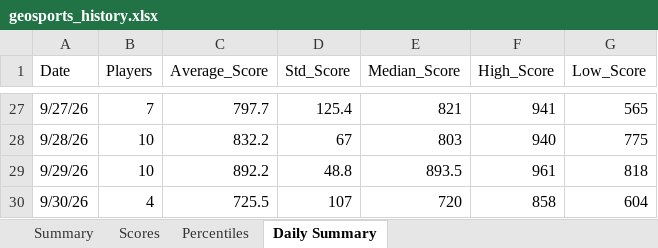
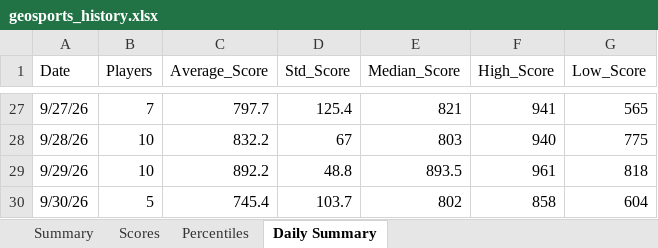
Before and after one commit to thenehan2442/geosport, an Excel workbook: geosports_history.xlsx, sheet Daily Summary, drawn as a sheet; only a part is shown, gaps mark what is left out; values as stored, in another font and other column widths than the file's, no borders; the diff names each change by its address in the sheet, - before the commit and + after, or states it on an @@ line.

```diff
--- a/geosports_history.xlsx (sheet Daily Summary)
+++ b/geosports_history.xlsx (sheet Daily Summary)
-B30 (Players): 4
+B30 (Players): 5
-C30 (Average_Score): 725.5
+C30 (Average_Score): 745.4
-D30 (Std_Score): 107
+D30 (Std_Score): 103.7
-E30 (Median_Score): 720
+E30 (Median_Score): 802
```
Also changed, not shown: sheet Summary, sheet Percentiles, sheet Scores.
